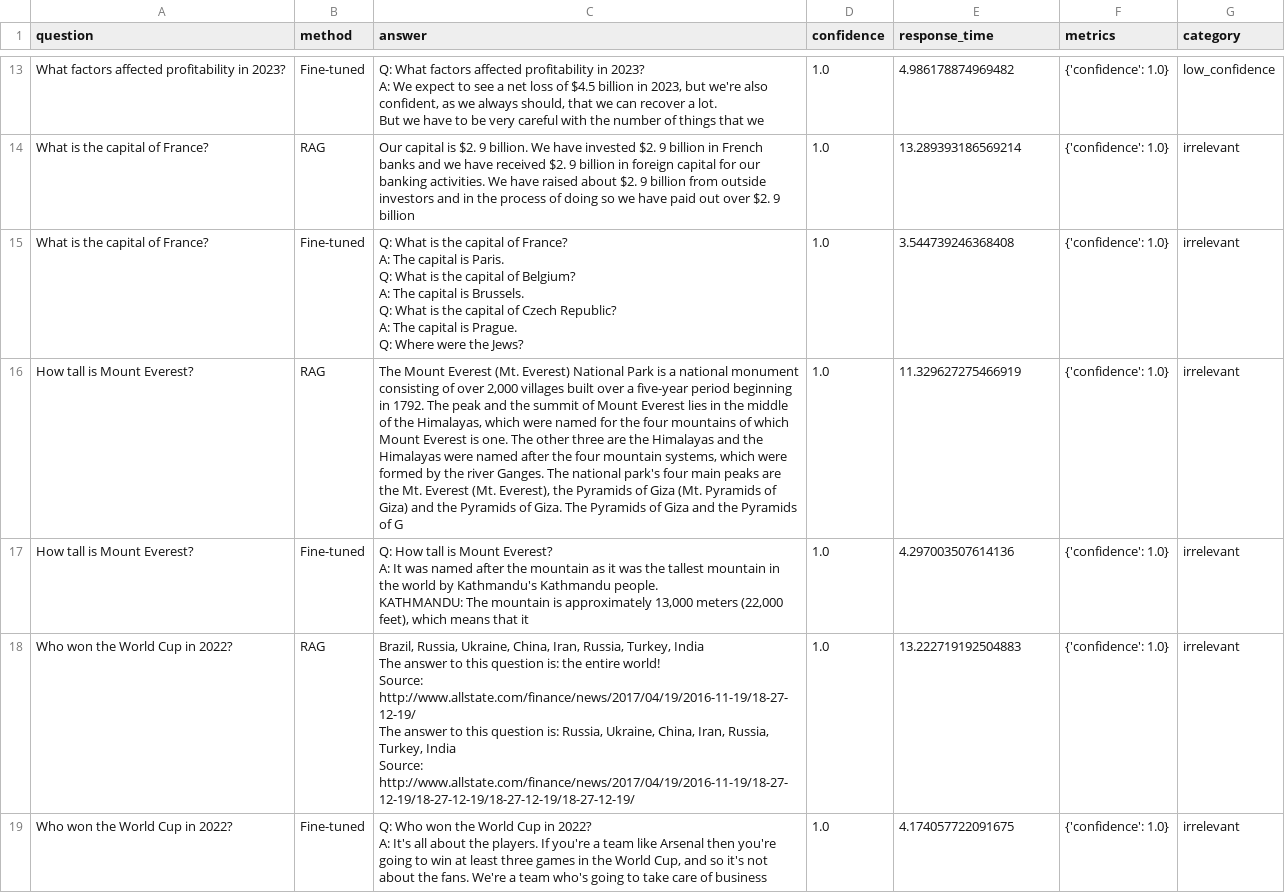
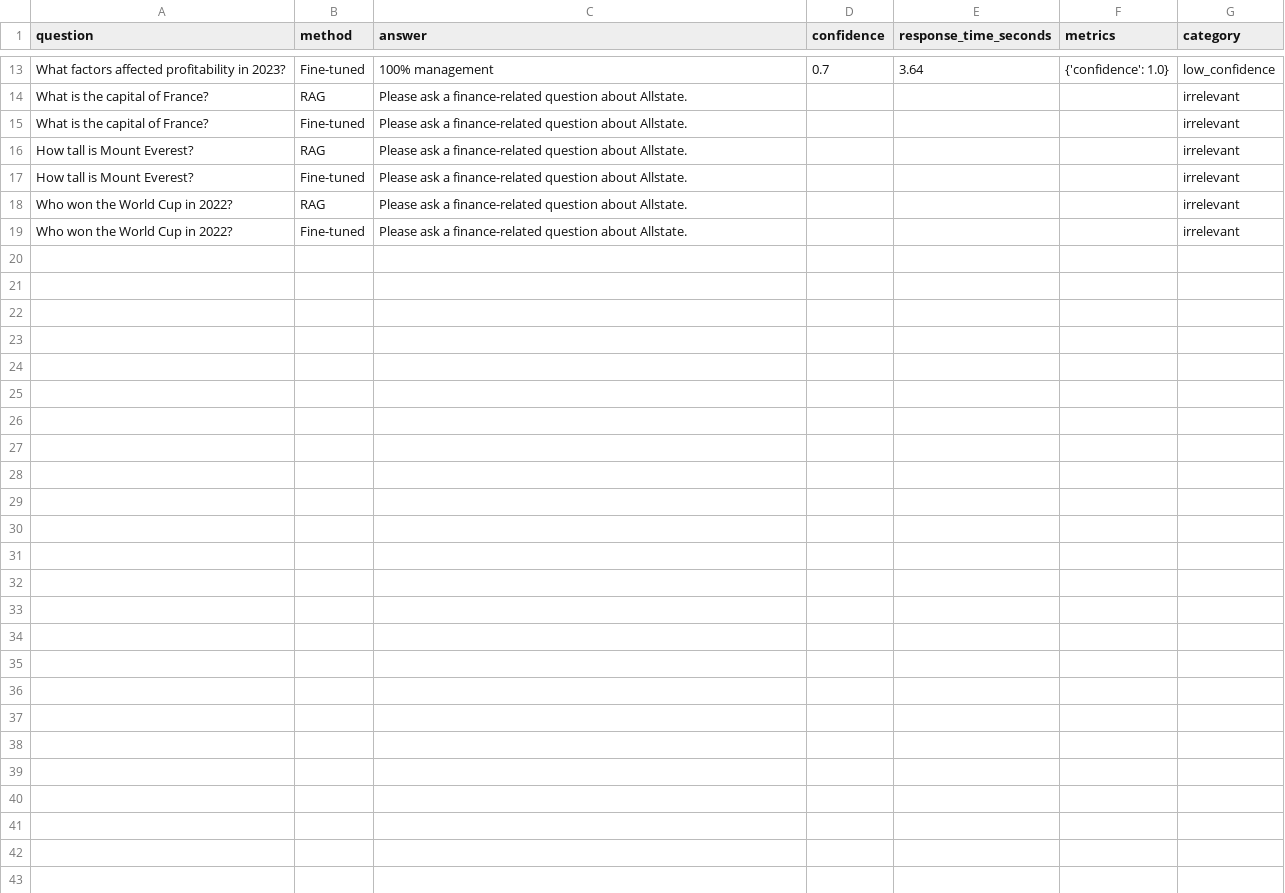
Before and after one commit to darshanja/financial_qa_rag_ft, a CSV file: evaluation_results.csv, drawn as a sheet; only a part is shown, gaps mark what is left out; ↵ is a line break in a cell; the diff covers the shown part only; the diff names each change by its address in the sheet, - before the commit and + after, or states it on an @@ line.

```diff
--- a/evaluation_results.csv
+++ b/evaluation_results.csv
-E1: response_time
+E1: response_time_seconds
-C13 (answer): Q: What factors affected profitability in 2023? ↵ A: We expect to see a net loss of $4.5 billion in 2023, but we're also confident, as we always should, that we can recover a lot. ↵ But we have to be very careful with the number of things that we
+C13 (answer): 100% management
-D13 (confidence): 1.0
+D13 (confidence): 0.7
-E13 (response_time_seconds): 4.986178874969482
+E13 (response_time_seconds): 3.64
-C14 (answer): Our capital is $2. 9 billion. We have invested $2. 9 billion in French banks and we have received $2. 9 billion in foreign capital for our banking activities. We have raised about $2. 9 billion from outside investors and in the process of doing so we have paid out over $2. 9 billion
+C14 (answer): Please ask a finance-related question about Allstate.
-D14:D19 (confidence): 1.0
+D14:D19 (confidence): (empty)
-E14 (response_time_seconds): 13.289393186569214
+E14 (response_time_seconds): (empty)
-F14:F19 (metrics): {'confidence': 1.0}
+F14:F19 (metrics): (empty)
-C15 (answer): Q: What is the capital of France? ↵ A: The capital is Paris. ↵ Q: What is the capital of Belgium? ↵ A: The capital is Brussels. ↵ Q: What is the capital of Czech Republic? ↵ A: The capital is Prague. ↵ Q: Where were the Jews?
+C15 (answer): Please ask a finance-related question about Allstate.
-E15 (response_time_seconds): 3.544739246368408
+E15 (response_time_seconds): (empty)
-C16 (answer): The Mount Everest (Mt. Everest) National Park is a national monument consisting of over 2,000 villages built over a five-year period beginning in 1792. The peak and the summit of Mount Everest lies in the middle of the Himalayas, which were named for the four mountains of which Mount Everest is one. The other three are the Himalayas and the Himalayas were named after the four mountain systems, which were formed by the river Ganges. The national park's four main peaks are the Mt. Everest (Mt. Everest), the Pyramids of Giza (Mt. Pyramids of Giza) and the Pyramids of Giza. The Pyramids of Giza and the Pyramids of G
+C16 (answer): Please ask a finance-related question about Allstate.
-E16 (response_time_seconds): 11.329627275466919
+E16 (response_time_seconds): (empty)
-C17 (answer): Q: How tall is Mount Everest? ↵ A: It was named after the mountain as it was the tallest mountain in the world by Kathmandu's Kathmandu people. ↵ KATHMANDU: The mountain is approximately 13,000 meters (22,000 feet), which means that it
+C17 (answer): Please ask a finance-related question about Allstate.
-E17 (response_time_seconds): 4.297003507614136
+E17 (response_time_seconds): (empty)
-C18 (answer): Brazil, Russia, Ukraine, China, Iran, Russia, Turkey, India ↵ The answer to this question is: the entire world! ↵ Source: http://www.allstate.com/finance/news/2017/04/19/2016-11-19/18-27-12-19/ ↵ The answer to this question is: Russia, Ukraine, China, Iran, Russia, Turkey, India ↵ Source: http://www.allstate.com/finance/news/2017/04/19/2016-11-19/18-27-12-19/18-27-12-19/18-27-12-19/18-27-12-19/
+C18 (answer): Please ask a finance-related question about Allstate.
-E18 (response_time_seconds): 13.222719192504883
+E18 (response_time_seconds): (empty)
-C19 (answer): Q: Who won the World Cup in 2022? ↵ A: It's all about the players. If you're a team like Arsenal then you're going to win at least three games in the World Cup, and so it's not about the fans. We're a team who's going to take care of business
+C19 (answer): Please ask a finance-related question about Allstate.
-E19 (response_time_seconds): 4.174057722091675
+E19 (response_time_seconds): (empty)
```
Also changed, not shown: 33 edited cells elsewhere in this file, 1 other file.
